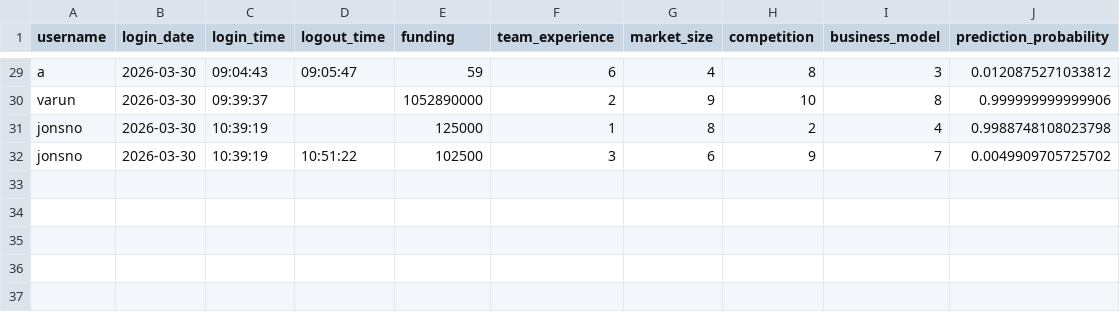
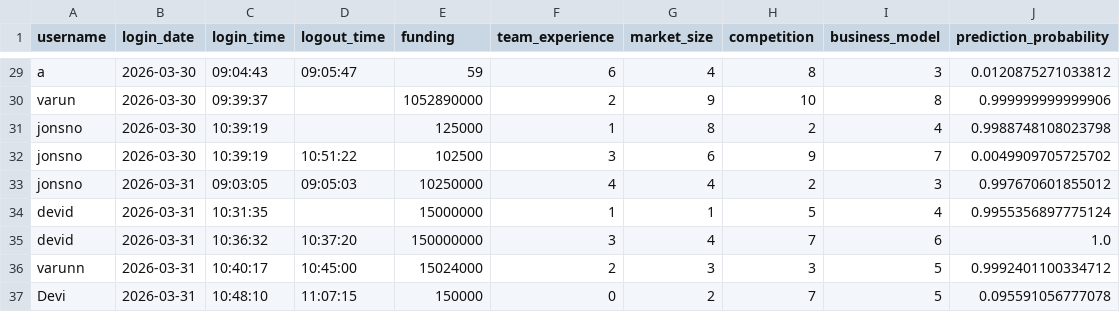
Before and after one commit to smitpatelai/collegeprectice, a CSV file: python program/Collage code/user_activity.csv, drawn as a sheet; only a part is shown, gaps mark what is left out; the diff names each change by its address in the sheet, - before the commit and + after, or states it on an @@ line.

```diff
--- a/python program/Collage code/user_activity.csv
+++ b/python program/Collage code/user_activity.csv
+row 33: jonsno | 2026-03-31 | 09:03:05 | 09:05:03 | 10250000 | 4 | 4 | 2 | 3 | 0.997670601855012
+row 34: devid | 2026-03-31 | 10:31:35 |  | 15000000 | 1 | 1 | 5 | 4 | 0.9955356897775124
+row 35: devid | 2026-03-31 | 10:36:32 | 10:37:20 | 150000000 | 3 | 4 | 7 | 6 | 1.0
+row 36: varunn | 2026-03-31 | 10:40:17 | 10:45:00 | 15024000 | 2 | 3 | 3 | 5 | 0.9992401100334712
+row 37: Devi | 2026-03-31 | 10:48:10 | 11:07:15 | 150000 | 0 | 2 | 7 | 5 | 0.095591056777078
```
Also changed, not shown: python program/Collage code/users.csv, 5 other files.
